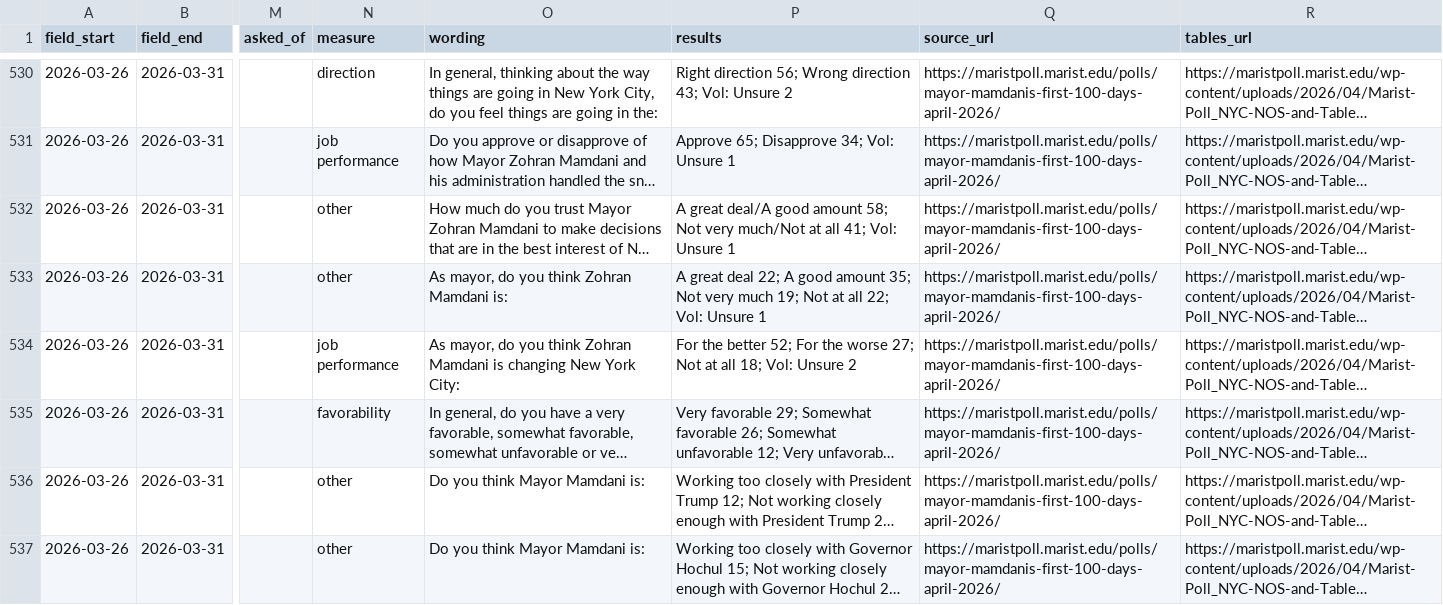
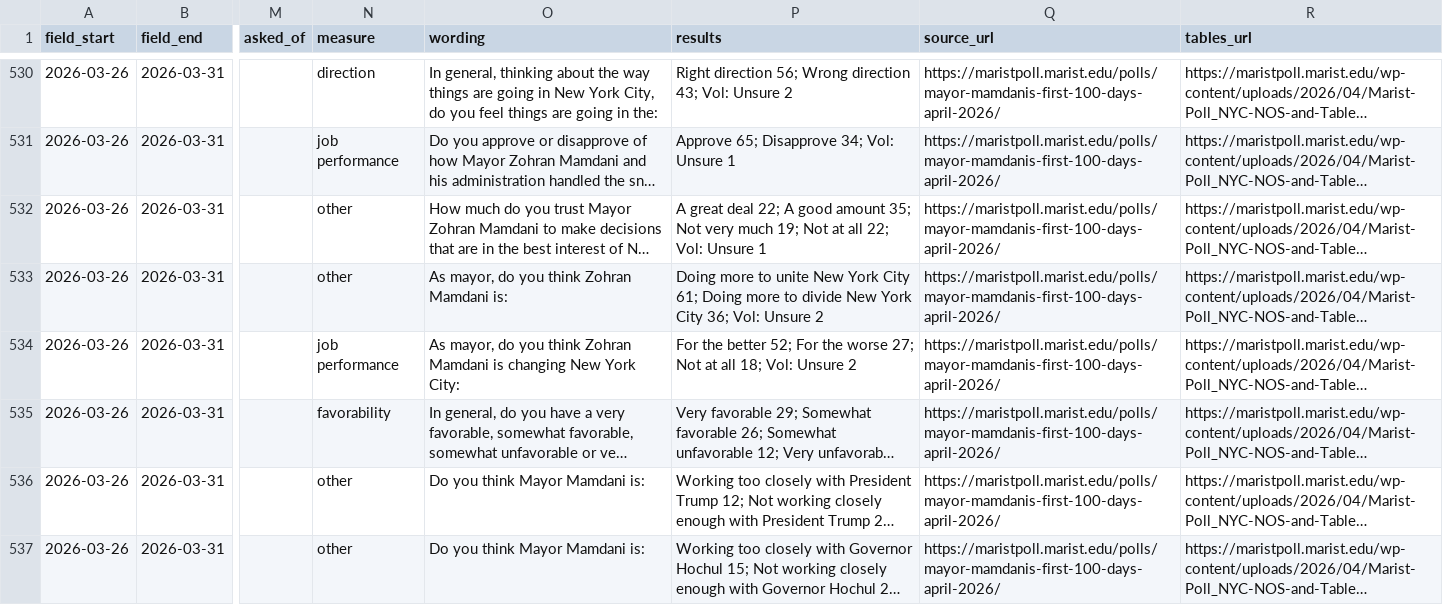
Before and after one commit to joshgreenman1973/what-new-york-thinks, a CSV file: data/questions.csv, drawn as a sheet; only a part is shown, gaps mark what is left out; long unchanged cells end in …; the diff covers the shown part only; the diff names each change by its address in the sheet, - before the commit and + after, or states it on an @@ line.

```diff
--- a/data/questions.csv
+++ b/data/questions.csv
-P532 (results): A great deal/A good amount 58; Not very much/Not at all 41; Vol: Unsure…
+P532 (results): A great deal 22; A good amount 35; Not very much 19; Not at all 22; Vol: Unsure…
-P533 (results): A great deal 22; A good amount 35; Not very much 19; Not at all 22; Vol: Unsure 1
+P533 (results): Doing more to unite New York City 61; Doing more to divide New York City 36; Vol: Unsure 2
```
Also changed, not shown: 34 edited cells elsewhere in this file, 15 other files.
